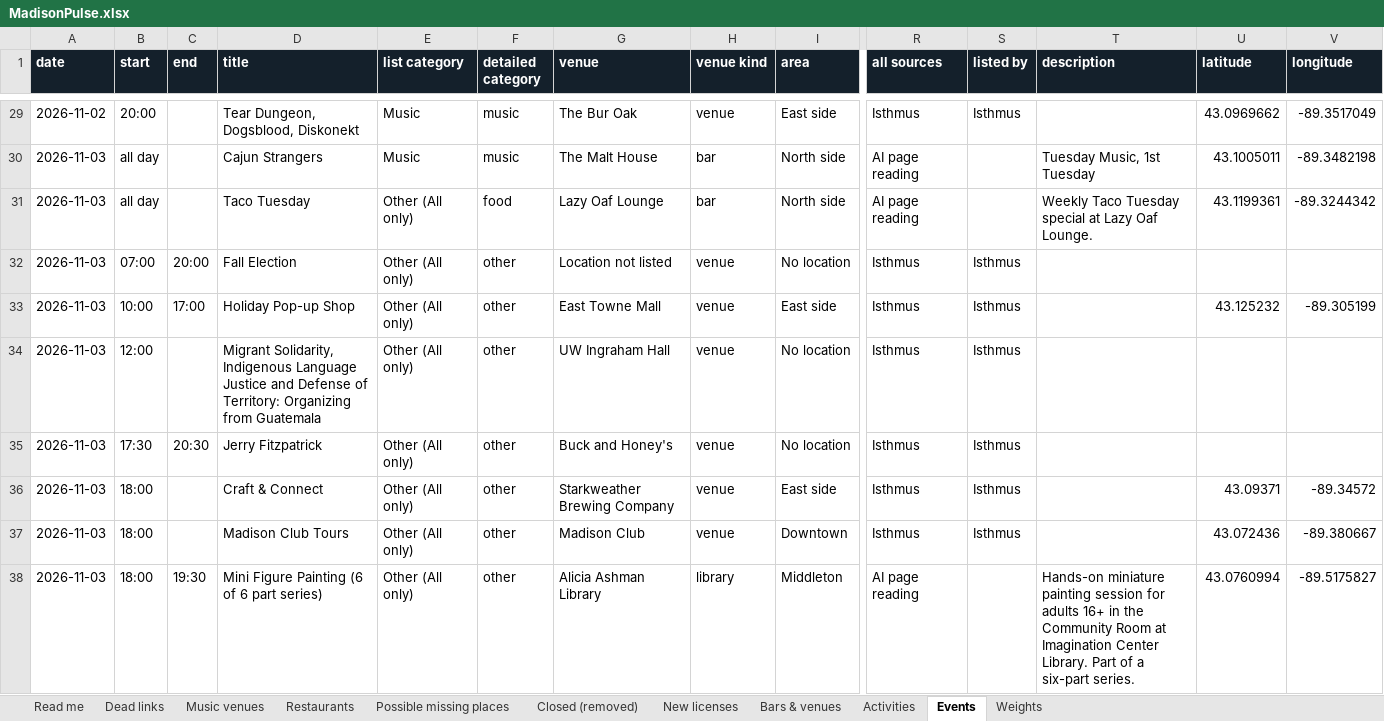
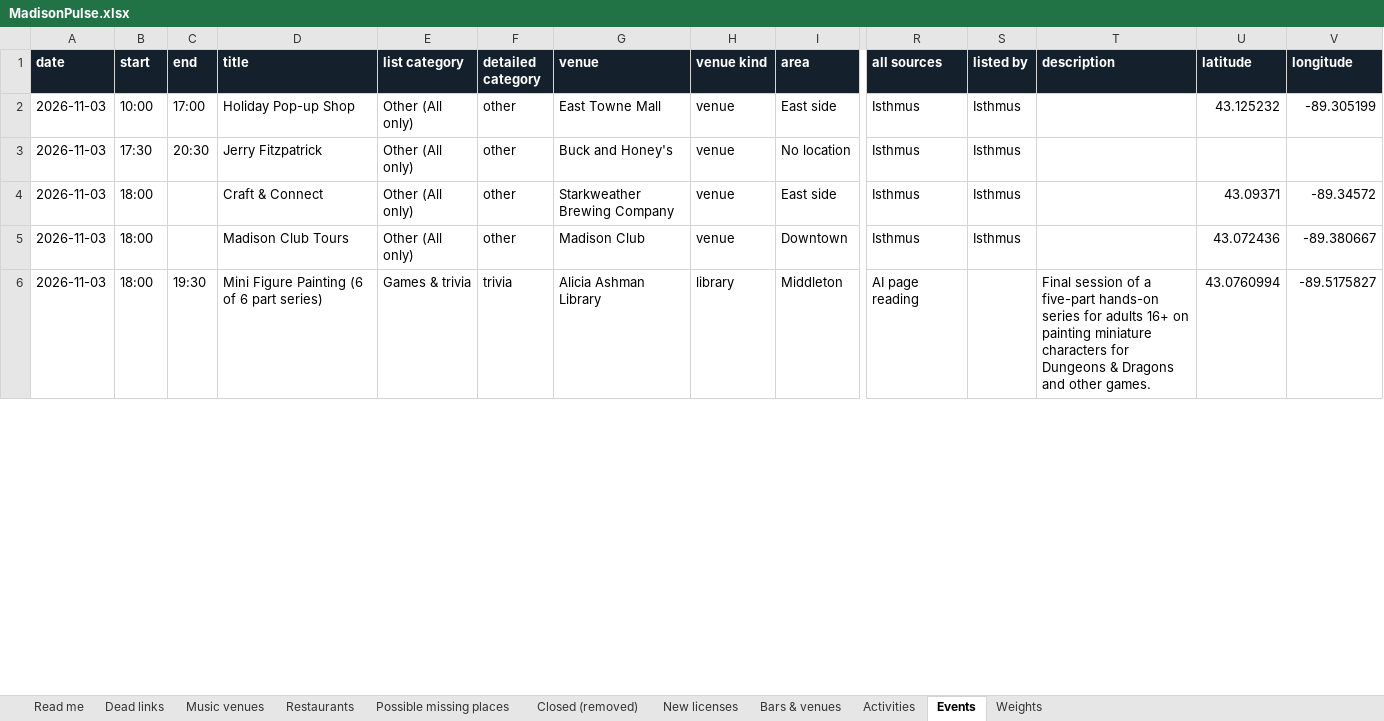
Before and after one commit to dwoods4032/MadisonPulse, an Excel workbook: data/sheets/MadisonPulse.xlsx, sheet Events, drawn as a sheet; only a part is shown, gaps mark what is left out; values as stored, in another font and other column widths than the file's, no borders; removed rows and columns are numbered as before the commit, all else as after; rows hold the shown columns only; the diff covers the shown part only; the diff names each change by its address in the sheet, - before the commit and + after, or states it on an @@ line.

```diff
--- a/data/sheets/MadisonPulse.xlsx (sheet Events)
+++ b/data/sheets/MadisonPulse.xlsx (sheet Events)
-row 29: 2026-11-02 | 20:00 |  | Tear Dungeon, Dogsblood, Diskonekt | Music | music | The Bur Oak | venue | East side | Isthmus | Isthmus |  | 43.0969662 | -89.3517049
-row 30: 2026-11-03 | all day |  | Cajun Strangers | Music | music | The Malt House | bar | North side | AI page reading |  | Tuesday Music, 1st Tuesday | 43.1005011 | -89.3482198
-row 31: 2026-11-03 | all day |  | Taco Tuesday | Other (All only) | food | Lazy Oaf Lounge | bar | North side | AI page reading |  | Weekly Taco Tuesday special at Lazy Oaf Lounge. | 43.1199361 | -89.3244342
-row 32: 2026-11-03 | 07:00 | 20:00 | Fall Election | Other (All only) | other | Location not listed | venue | No location | Isthmus | Isthmus
-row 34: 2026-11-03 | 12:00 |  | Migrant Solidarity, Indigenous Language Justice and Defense of Territory: Organizing from Guatemala | Other (All only) | other | UW Ingraham Hall | venue | No location | Isthmus | Isthmus
-E6 (list category): Other (All only)
+E6 (list category): Games & trivia
-F6 (detailed category): other
+F6 (detailed category): trivia
-T6 (description): Hands-on miniature painting session for adults 16+ in the Community Room at Imagination Center Library. Part of a six-part series.
+T6 (description): Final session of a five-part hands-on series for adults 16+ on painting miniature characters for Dungeons & Dragons and other games.
```
Also changed, not shown: 54 added rows, 39 removed rows and 50 edited cells elsewhere in this sheet, sheet Music venues, sheet Bars & venues, sheet Weights, sheet Restaurants, 16 other files.
